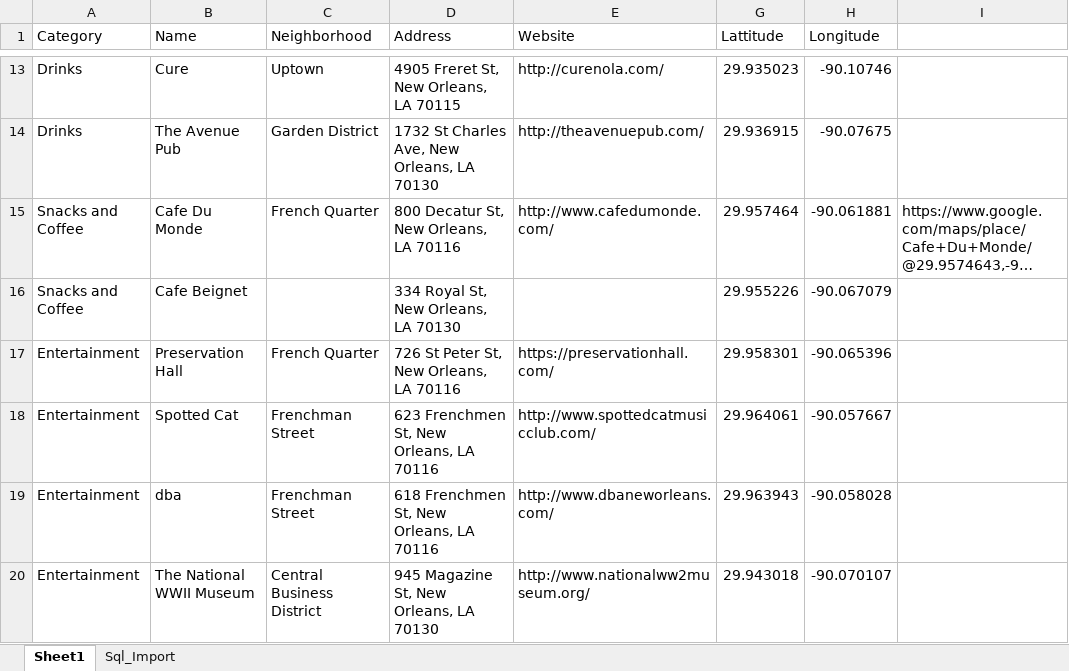
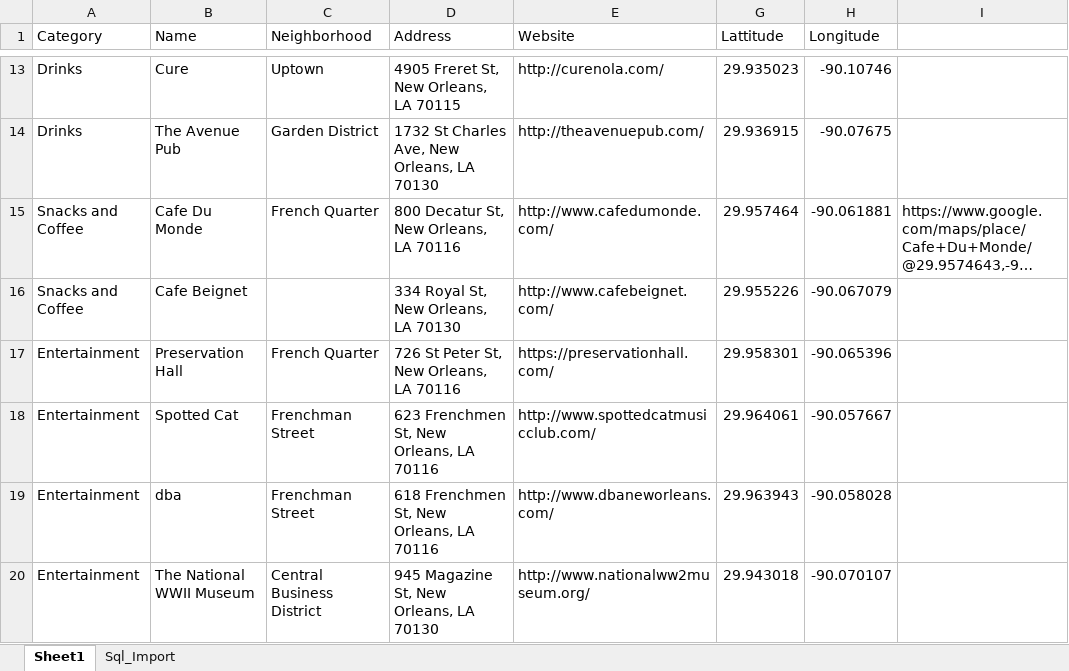
Before and after one commit to tvasnelis/weddingsite, an Excel workbook: sql/markers.xlsx, sheet Sheet1, drawn as a sheet; only a part is shown, gaps mark what is left out; long unchanged cells end in …; values as stored, in another font and other column widths than the file's, no borders; the diff names each change by its address in the sheet, - before the commit and + after, or states it on an @@ line.

```diff
--- a/sql/markers.xlsx (sheet Sheet1)
+++ b/sql/markers.xlsx (sheet Sheet1)
-E16 (Website): (empty)
+E16 (Website): http://www.cafebeignet.com/
```
Also changed, not shown: 7 other files.
